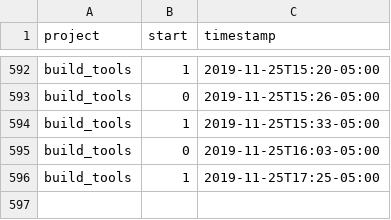
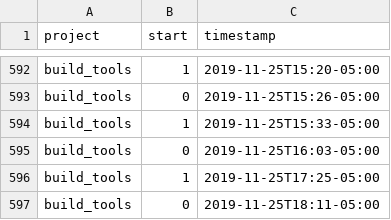
Before and after one commit to julianbarg/workhours, a CSV file: timestamps.csv, drawn as a sheet; only a part is shown, gaps mark what is left out.

Commit message:
auto-commit

```diff
--- a/timestamps.csv
+++ b/timestamps.csv
@@ -596 +596,2 @@ build_tools,0,2019-11-25T16:03-05:00
 build_tools,1,2019-11-25T17:25-05:00
+build_tools,0,2019-11-25T18:11-05:00
```
